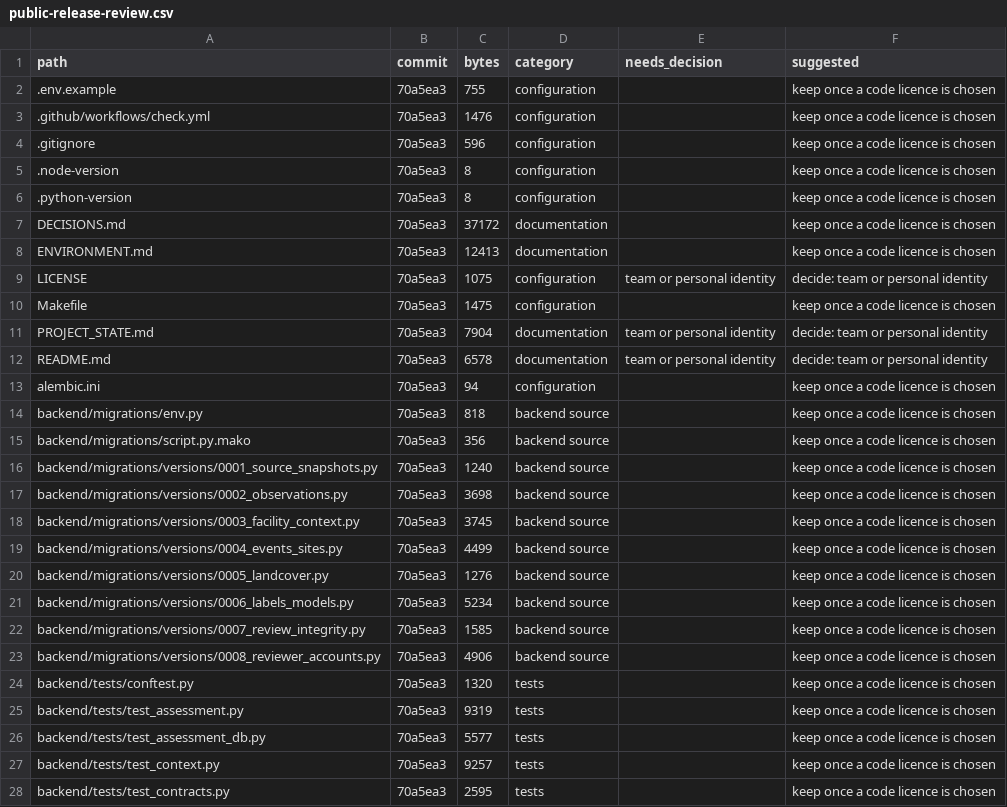
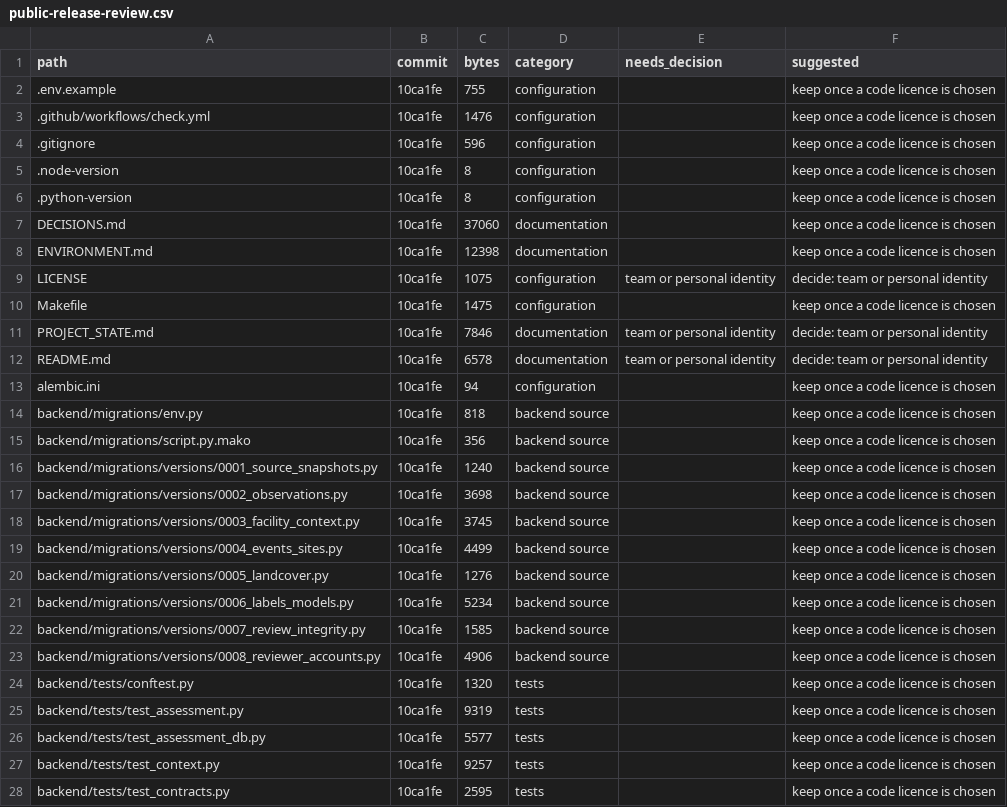
Before and after one commit to ishowguts/thermoscope, a CSV file: docs/inventory/public-release-review.csv, drawn as a sheet; only a part is shown; the diff covers the shown part only.

Commit message:
Add the commit ID map and final history note

```diff
--- a/docs/inventory/public-release-review.csv
+++ b/docs/inventory/public-release-review.csv
@@ -1,28 +1,28 @@
 path,commit,bytes,category,needs_decision,suggested
-.env.example,70a5ea3,755,configuration,,keep once a code licence is chosen
-.github/workflows/check.yml,70a5ea3,1476,configuration,,keep once a code licence is chosen
-.gitignore,70a5ea3,596,configuration,,keep once a code licence is chosen
-.node-version,70a5ea3,8,configuration,,keep once a code licence is chosen
-.python-version,70a5ea3,8,configuration,,keep once a code licence is chosen
-DECISIONS.md,70a5ea3,37172,documentation,,keep once a code licence is chosen
-ENVIRONMENT.md,70a5ea3,12413,documentation,,keep once a code licence is chosen
-LICENSE,70a5ea3,1075,configuration,team or personal identity,decide: team or personal identity
-Makefile,70a5ea3,1475,configuration,,keep once a code licence is chosen
-PROJECT_STATE.md,70a5ea3,7904,documentation,team or personal identity,decide: team or personal identity
-README.md,70a5ea3,6578,documentation,team or personal identity,decide: team or personal identity
-alembic.ini,70a5ea3,94,configuration,,keep once a code licence is chosen
-backend/migrations/env.py,70a5ea3,818,backend source,,keep once a code licence is chosen
-backend/migrations/script.py.mako,70a5ea3,356,backend source,,keep once a code licence is chosen
-backend/migrations/versions/0001_source_snapshots.py,70a5ea3,1240,backend source,,keep once a code licence is chosen
-backend/migrations/versions/0002_observations.py,70a5ea3,3698,backend source,,keep once a code licence is chosen
-backend/migrations/versions/0003_facility_context.py,70a5ea3,3745,backend source,,keep once a code licence is chosen
-backend/migrations/versions/0004_events_sites.py,70a5ea3,4499,backend source,,keep once a code licence is chosen
-backend/migrations/versions/0005_landcover.py,70a5ea3,1276,backend source,,keep once a code licence is chosen
-backend/migrations/versions/0006_labels_models.py,70a5ea3,5234,backend source,,keep once a code licence is chosen
-backend/migrations/versions/0007_review_integrity.py,70a5ea3,1585,backend source,,keep once a code licence is chosen
-backend/migrations/versions/0008_reviewer_accounts.py,70a5ea3,4906,backend source,,keep once a code licence is chosen
-backend/tests/conftest.py,70a5ea3,1320,tests,,keep once a code licence is chosen
-backend/tests/test_assessment.py,70a5ea3,9319,tests,,keep once a code licence is chosen
-backend/tests/test_assessment_db.py,70a5ea3,5577,tests,,keep once a code licence is chosen
-backend/tests/test_context.py,70a5ea3,9257,tests,,keep once a code licence is chosen
-backend/tests/test_contracts.py,70a5ea3,2595,tests,,keep once a code licence is chosen
+.env.example,10ca1fe,755,configuration,,keep once a code licence is chosen
+.github/workflows/check.yml,10ca1fe,1476,configuration,,keep once a code licence is chosen
+.gitignore,10ca1fe,596,configuration,,keep once a code licence is chosen
+.node-version,10ca1fe,8,configuration,,keep once a code licence is chosen
+.python-version,10ca1fe,8,configuration,,keep once a code licence is chosen
+DECISIONS.md,10ca1fe,37060,documentation,,keep once a code licence is chosen
+ENVIRONMENT.md,10ca1fe,12398,documentation,,keep once a code licence is chosen
+LICENSE,10ca1fe,1075,configuration,team or personal identity,decide: team or personal identity
+Makefile,10ca1fe,1475,configuration,,keep once a code licence is chosen
+PROJECT_STATE.md,10ca1fe,7846,documentation,team or personal identity,decide: team or personal identity
+README.md,10ca1fe,6578,documentation,team or personal identity,decide: team or personal identity
+alembic.ini,10ca1fe,94,configuration,,keep once a code licence is chosen
+backend/migrations/env.py,10ca1fe,818,backend source,,keep once a code licence is chosen
+backend/migrations/script.py.mako,10ca1fe,356,backend source,,keep once a code licence is chosen
+backend/migrations/versions/0001_source_snapshots.py,10ca1fe,1240,backend source,,keep once a code licence is chosen
+backend/migrations/versions/0002_observations.py,10ca1fe,3698,backend source,,keep once a code licence is chosen
+backend/migrations/versions/0003_facility_context.py,10ca1fe,3745,backend source,,keep once a code licence is chosen
+backend/migrations/versions/0004_events_sites.py,10ca1fe,4499,backend source,,keep once a code licence is chosen
+backend/migrations/versions/0005_landcover.py,10ca1fe,1276,backend source,,keep once a code licence is chosen
+backend/migrations/versions/0006_labels_models.py,10ca1fe,5234,backend source,,keep once a code licence is chosen
+backend/migrations/versions/0007_review_integrity.py,10ca1fe,1585,backend source,,keep once a code licence is chosen
+backend/migrations/versions/0008_reviewer_accounts.py,10ca1fe,4906,backend source,,keep once a code licence is chosen
+backend/tests/conftest.py,10ca1fe,1320,tests,,keep once a code licence is chosen
+backend/tests/test_assessment.py,10ca1fe,9319,tests,,keep once a code licence is chosen
+backend/tests/test_assessment_db.py,10ca1fe,5577,tests,,keep once a code licence is chosen
+backend/tests/test_context.py,10ca1fe,9257,tests,,keep once a code licence is chosen
+backend/tests/test_contracts.py,10ca1fe,2595,tests,,keep once a code licence is chosen
```
Also changed, not shown: 1 removed row and 104 edited cells elsewhere in this file, 3 other files.
